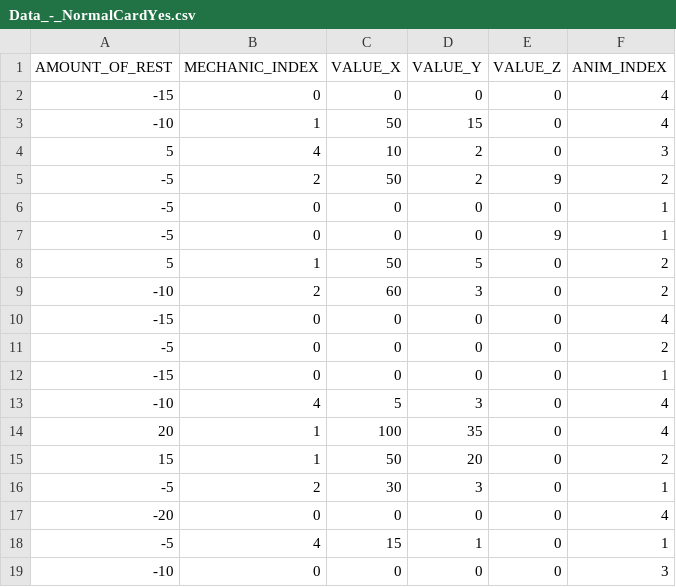
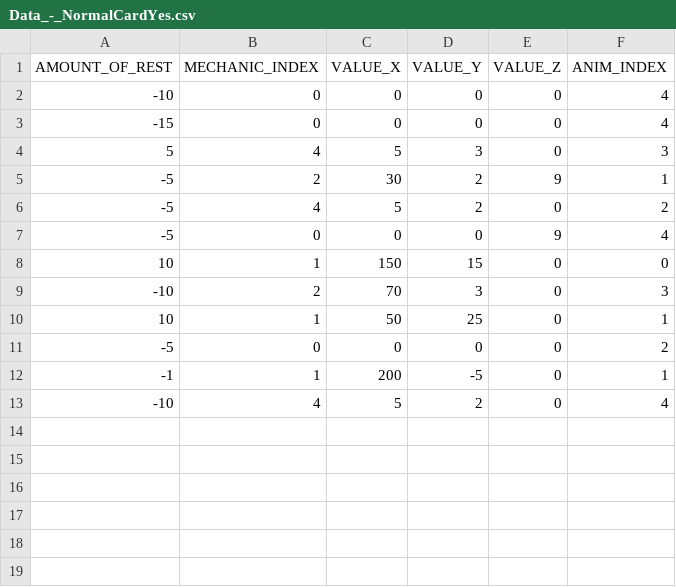
Before and after one commit to Diptoman/GGJ2019, a CSV file: GGJ2019/datafiles/Data_-_NormalCardYes.csv, drawn as a sheet.

```diff
--- a/GGJ2019/datafiles/Data_-_NormalCardYes.csv
+++ b/GGJ2019/datafiles/Data_-_NormalCardYes.csv
@@ -1,19 +1,13 @@
 AMOUNT_OF_REST,MECHANIC_INDEX,VALUE_X,VALUE_Y,VALUE_Z,ANIM_INDEX
+-10,0,0,0,0,4
 -15,0,0,0,0,4
--10,1,50,15,0,4
-5,4,10,2,0,3
--5,2,50,2,9,2
--5,0,0,0,0,1
--5,0,0,0,9,1
-5,1,50,5,0,2
--10,2,60,3,0,2
--15,0,0,0,0,4
+5,4,5,3,0,3
+-5,2,30,2,9,1
+-5,4,5,2,0,2
+-5,0,0,0,9,4
+10,1,150,15,0,0
+-10,2,70,3,0,3
+10,1,50,25,0,1
 -5,0,0,0,0,2
--15,0,0,0,0,1
--10,4,5,3,0,4
-20,1,100,35,0,4
-15,1,50,20,0,2
--5,2,30,3,0,1
--20,0,0,0,0,4
--5,4,15,1,0,1
--10,0,0,0,0,3
+-1,1,200,-5,0,1
+-10,4,5,2,0,4
```
Also changed, not shown: GGJ2019/datafiles/Data_-_NormalCard.csv, GGJ2019/datafiles/Data_-_NormalCardNo.csv, 13 other files.
